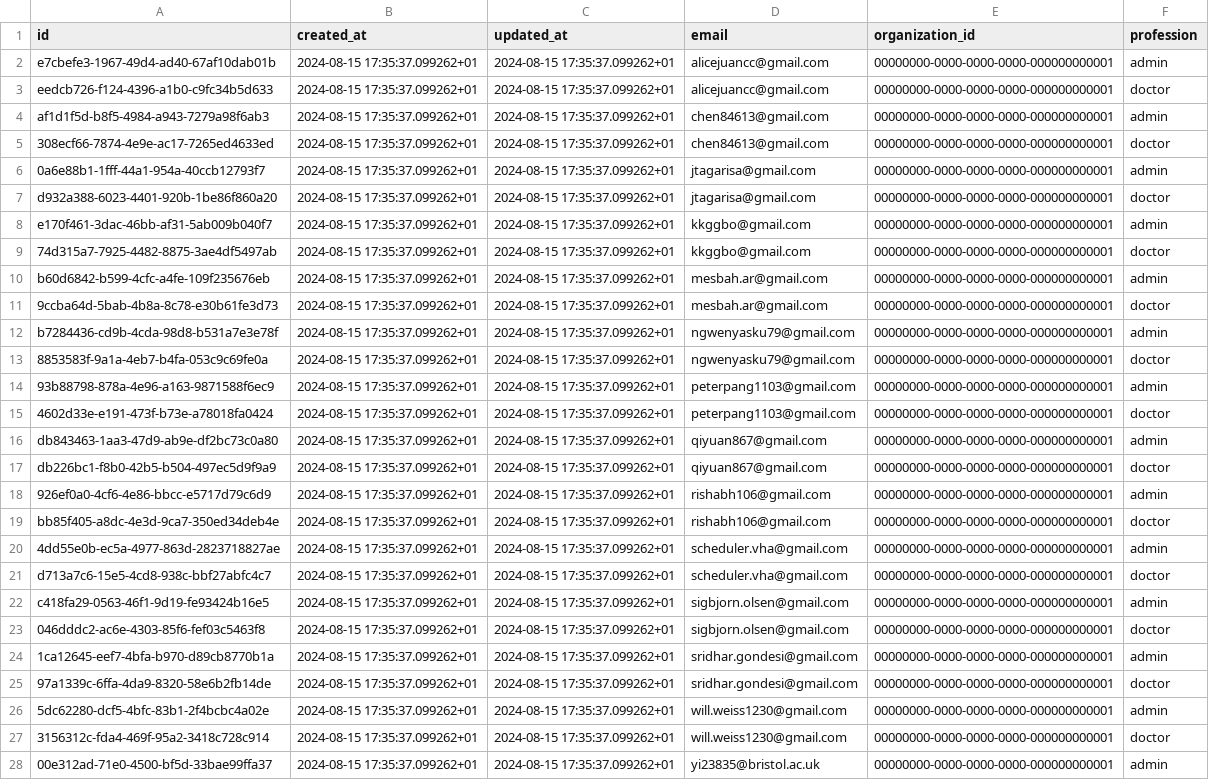
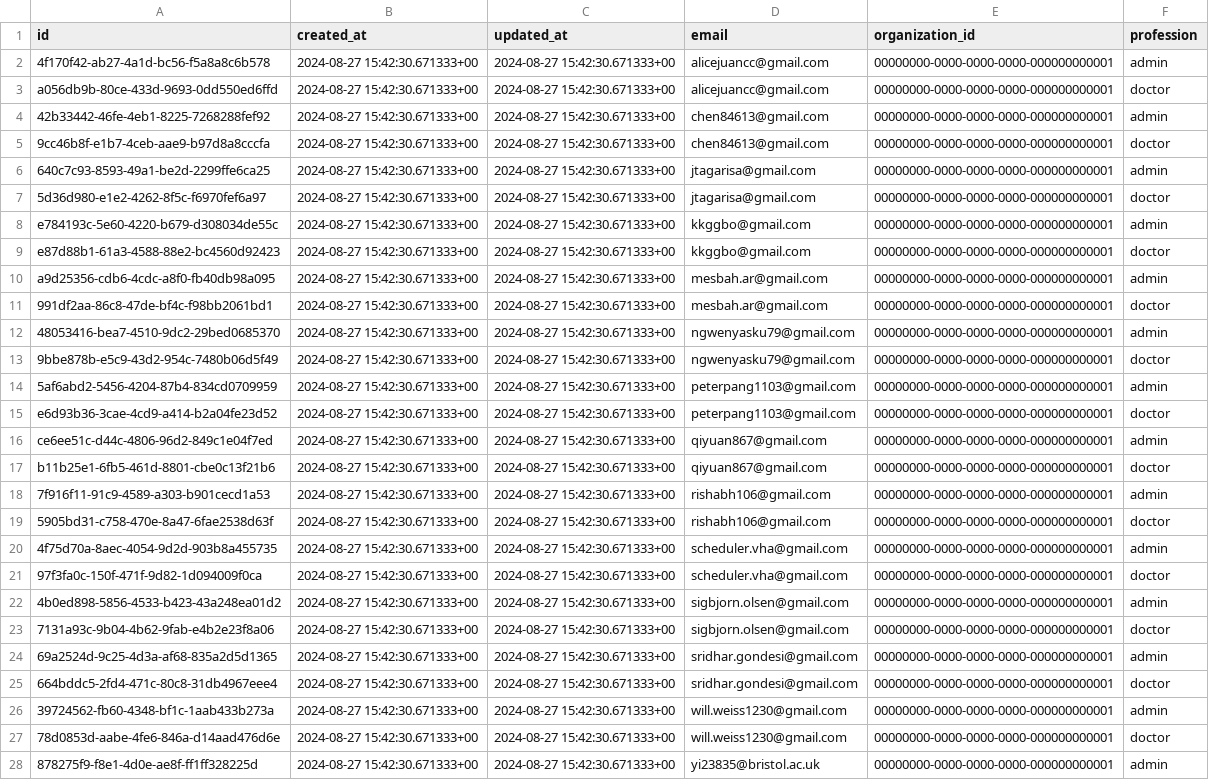
Before and after one commit to Virtual-Hospitals-Africa/virtual-hospitals-africa, a TSV file: db/seed/dumps/health_worker_invitees.tsv, drawn as a sheet; only a part is shown; the diff covers the shown part only; the diff names each change by its address in the sheet, - before the commit and + after, or states it on an @@ line.

```diff
--- a/db/seed/dumps/health_worker_invitees.tsv
+++ b/db/seed/dumps/health_worker_invitees.tsv
-A2 (id): e7cbefe3-1967-49d4-ad40-67af10dab01b
+A2 (id): 4f170f42-ab27-4a1d-bc56-f5a8a8c6b578
-B2:B28 (created_at): 2024-08-15 17:35:37.099262+01
+B2:B28 (created_at): 2024-08-27 15:42:30.671333+00
-C2:C28 (updated_at): 2024-08-15 17:35:37.099262+01
+C2:C28 (updated_at): 2024-08-27 15:42:30.671333+00
-A3 (id): eedcb726-f124-4396-a1b0-c9fc34b5d633
+A3 (id): a056db9b-80ce-433d-9693-0dd550ed6ffd
-A4 (id): af1d1f5d-b8f5-4984-a943-7279a98f6ab3
+A4 (id): 42b33442-46fe-4eb1-8225-7268288fef92
-A5 (id): 308ecf66-7874-4e9e-ac17-7265ed4633ed
+A5 (id): 9cc46b8f-e1b7-4ceb-aae9-b97d8a8cccfa
-A6 (id): 0a6e88b1-1fff-44a1-954a-40ccb12793f7
+A6 (id): 640c7c93-8593-49a1-be2d-2299ffe6ca25
-A7 (id): d932a388-6023-4401-920b-1be86f860a20
+A7 (id): 5d36d980-e1e2-4262-8f5c-f6970fef6a97
-A8 (id): e170f461-3dac-46bb-af31-5ab009b040f7
+A8 (id): e784193c-5e60-4220-b679-d308034de55c
-A9 (id): 74d315a7-7925-4482-8875-3ae4df5497ab
+A9 (id): e87d88b1-61a3-4588-88e2-bc4560d92423
-A10 (id): b60d6842-b599-4cfc-a4fe-109f235676eb
+A10 (id): a9d25356-cdb6-4cdc-a8f0-fb40db98a095
-A11 (id): 9ccba64d-5bab-4b8a-8c78-e30b61fe3d73
+A11 (id): 991df2aa-86c8-47de-bf4c-f98bb2061bd1
-A12 (id): b7284436-cd9b-4cda-98d8-b531a7e3e78f
+A12 (id): 48053416-bea7-4510-9dc2-29bed0685370
-A13 (id): 8853583f-9a1a-4eb7-b4fa-053c9c69fe0a
+A13 (id): 9bbe878b-e5c9-43d2-954c-7480b06d5f49
-A14 (id): 93b88798-878a-4e96-a163-9871588f6ec9
+A14 (id): 5af6abd2-5456-4204-87b4-834cd0709959
-A15 (id): 4602d33e-e191-473f-b73e-a78018fa0424
+A15 (id): e6d93b36-3cae-4cd9-a414-b2a04fe23d52
-A16 (id): db843463-1aa3-47d9-ab9e-df2bc73c0a80
+A16 (id): ce6ee51c-d44c-4806-96d2-849c1e04f7ed
-A17 (id): db226bc1-f8b0-42b5-b504-497ec5d9f9a9
+A17 (id): b11b25e1-6fb5-461d-8801-cbe0c13f21b6
-A18 (id): 926ef0a0-4cf6-4e86-bbcc-e5717d79c6d9
+A18 (id): 7f916f11-91c9-4589-a303-b901cecd1a53
-A19 (id): bb85f405-a8dc-4e3d-9ca7-350ed34deb4e
+A19 (id): 5905bd31-c758-470e-8a47-6fae2538d63f
-A20 (id): 4dd55e0b-ec5a-4977-863d-2823718827ae
+A20 (id): 4f75d70a-8aec-4054-9d2d-903b8a455735
-A21 (id): d713a7c6-15e5-4cd8-938c-bbf27abfc4c7
+A21 (id): 97f3fa0c-150f-471f-9d82-1d094009f0ca
-A22 (id): c418fa29-0563-46f1-9d19-fe93424b16e5
+A22 (id): 4b0ed898-5856-4533-b423-43a248ea01d2
-A23 (id): 046dddc2-ac6e-4303-85f6-fef03c5463f8
+A23 (id): 7131a93c-9b04-4b62-9fab-e4b2e23f8a06
-A24 (id): 1ca12645-eef7-4bfa-b970-d89cb8770b1a
+A24 (id): 69a2524d-9c25-4d3a-af68-835a2d5d1365
-A25 (id): 97a1339c-6ffa-4da9-8320-58e6b2fb14de
+A25 (id): 664bddc5-2fd4-471c-80c8-31db4967eee4
-A26 (id): 5dc62280-dcf5-4bfc-83b1-2f4bcbc4a02e
+A26 (id): 39724562-fb60-4348-bf1c-1aab433b273a
-A27 (id): 3156312c-fda4-469f-95a2-3418c728c914
+A27 (id): 78d0853d-aabe-4fe6-846a-d14aad476d6e
-A28 (id): 00e312ad-71e0-4500-bf5d-33bae99ffa37
+A28 (id): 878275f9-f8e1-4d0e-ae8f-ff1ff328225d
```
Also changed, not shown: 2 added rows and 75 edited cells elsewhere in this file, 4 other files.
